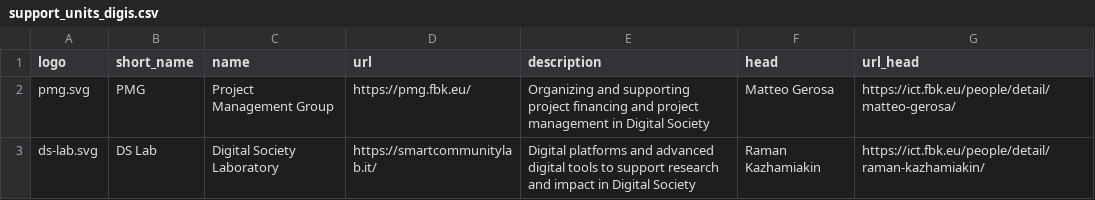
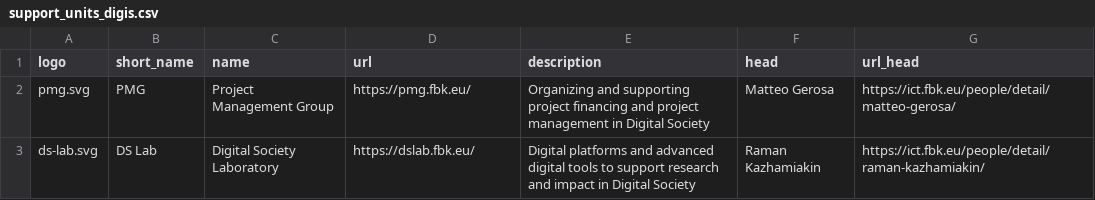
Before and after one commit to fbk-digis/web, a CSV file: docs/_data/support_units_digis.csv, drawn as a sheet.

Commit message:
Update support_units_digis.csv

```diff
--- a/docs/_data/support_units_digis.csv
+++ b/docs/_data/support_units_digis.csv
@@ -2,2 +2,2 @@ logo,short_name,name,url,description,head,url_head
 pmg.svg,PMG,Project Management Group,https://pmg.fbk.eu/,Organizing and supporting project financing and project management in Digital Society,Matteo Gerosa,https://ict.fbk.eu/people/detail/matteo-gerosa/
-ds-lab.svg,DS Lab,Digital Society Laboratory,https://smartcommunitylab.it/,"Digital platforms and advanced digital tools to support research and impact in Digital Society",Raman Kazhamiakin,https://ict.fbk.eu/people/detail/raman-kazhamiakin/
+ds-lab.svg,DS Lab,Digital Society Laboratory,https://dslab.fbk.eu/,"Digital platforms and advanced digital tools to support research and impact in Digital Society",Raman Kazhamiakin,https://ict.fbk.eu/people/detail/raman-kazhamiakin/
```
